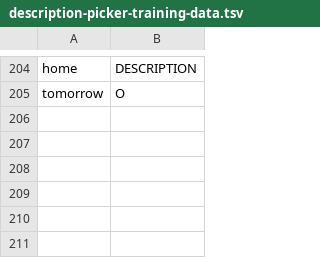
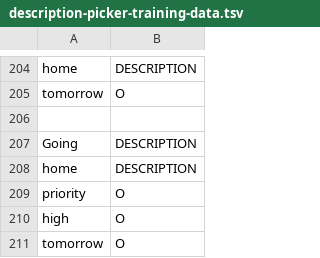
Before and after one commit to cs2103aug2014-w15-2j/main, a TSV file: src/NLPTraining/description-picker-training-data.tsv, drawn as a sheet; only a part is shown, gaps mark what is left out; the diff names each change by its address in the sheet, - before the commit and + after, or states it on an @@ line.

Commit message:
NER priority picker added

```diff
--- a/src/NLPTraining/description-picker-training-data.tsv
+++ b/src/NLPTraining/description-picker-training-data.tsv
+row 206: (empty)
+row 207: Going | DESCRIPTION
+row 208: home | DESCRIPTION
+row 209: priority | O
+row 210: high | O
+row 211: tomorrow | O
```
Also changed, not shown: 9 other files.
